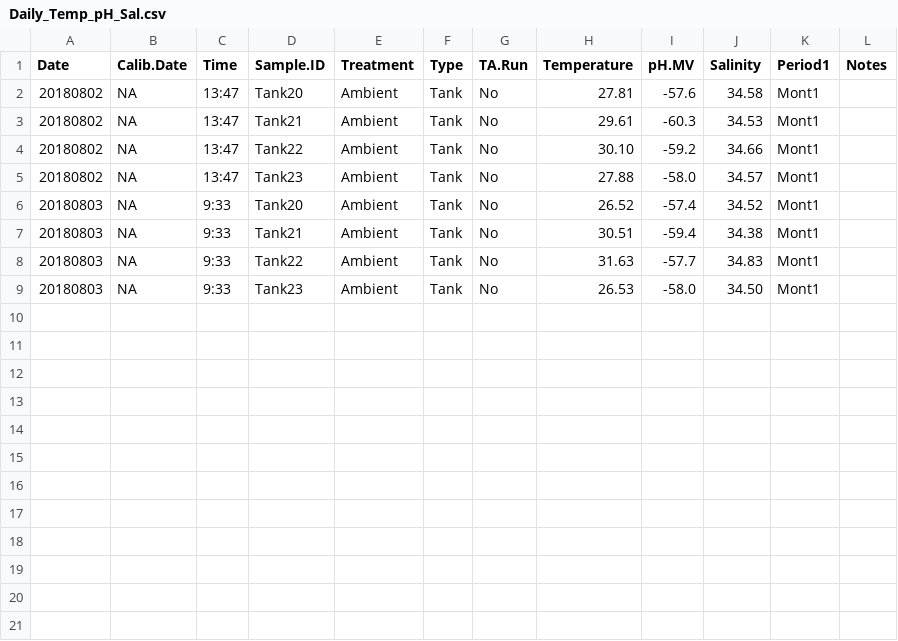
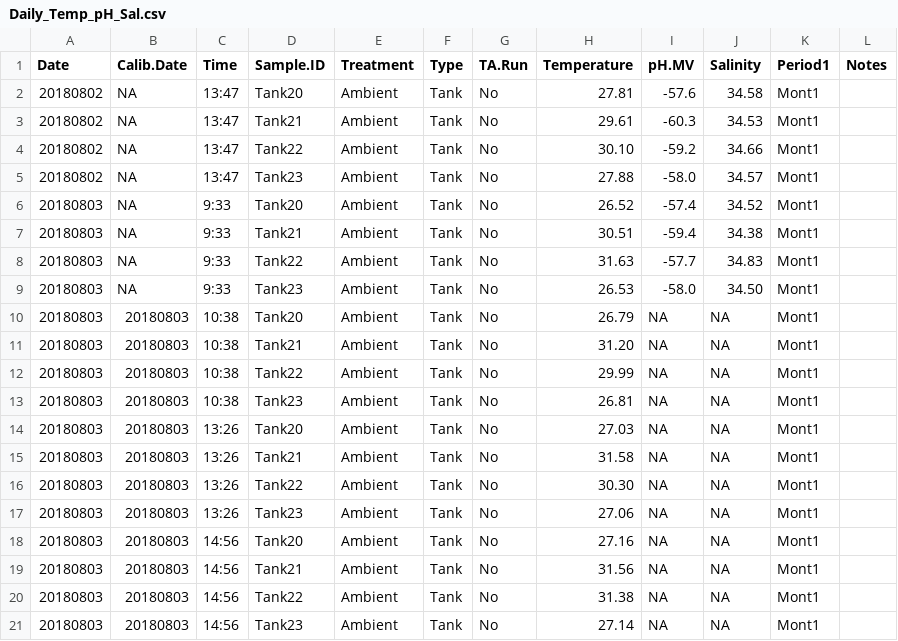
Before and after one commit to emmastrand/HIMB_Bleaching_2018, a CSV file: Daily_Temp_pH_Sal.csv, drawn as a sheet.

Commit message:
20180803 Tris and daily meas, R code update

```diff
--- a/Daily_Temp_pH_Sal.csv
+++ b/Daily_Temp_pH_Sal.csv
@@ -9 +9,13 @@ Date,Calib.Date,Time,Sample.ID,Treatment,Type,TA.Run,Temperature,pH.MV,Salinity,
 20180803,NA,9:33,Tank23,Ambient,Tank,No,26.53,-58.0,34.50,Mont1
+20180803,20180803,10:38,Tank20,Ambient,Tank,No,26.79,NA,NA,Mont1
+20180803,20180803,10:38,Tank21,Ambient,Tank,No,31.20,NA,NA,Mont1
+20180803,20180803,10:38,Tank22,Ambient,Tank,No,29.99,NA,NA,Mont1
+20180803,20180803,10:38,Tank23,Ambient,Tank,No,26.81,NA,NA,Mont1
+20180803,20180803,13:26,Tank20,Ambient,Tank,No,27.03,NA,NA,Mont1
+20180803,20180803,13:26,Tank21,Ambient,Tank,No,31.58,NA,NA,Mont1
+20180803,20180803,13:26,Tank22,Ambient,Tank,No,30.30,NA,NA,Mont1
+20180803,20180803,13:26,Tank23,Ambient,Tank,No,27.06,NA,NA,Mont1
+20180803,20180803,14:56,Tank20,Ambient,Tank,No,27.16,NA,NA,Mont1
+20180803,20180803,14:56,Tank21,Ambient,Tank,No,31.56,NA,NA,Mont1
+20180803,20180803,14:56,Tank22,Ambient,Tank,No,31.38,NA,NA,Mont1
+20180803,20180803,14:56,Tank23,Ambient,Tank,No,27.14,NA,NA,Mont1
```
Also changed, not shown: 4 other files.
